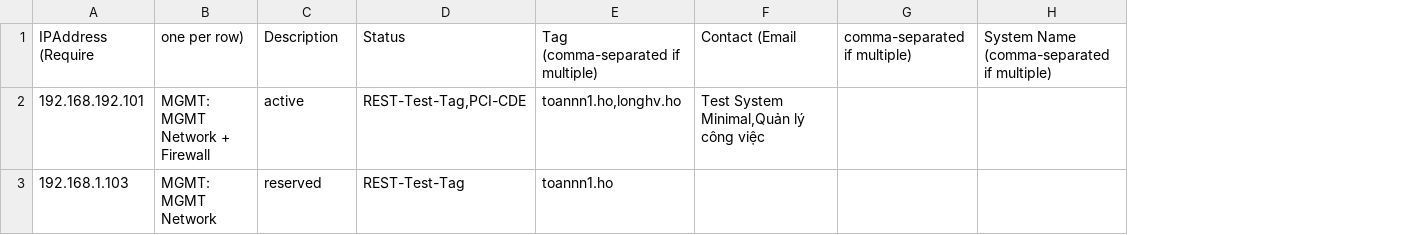
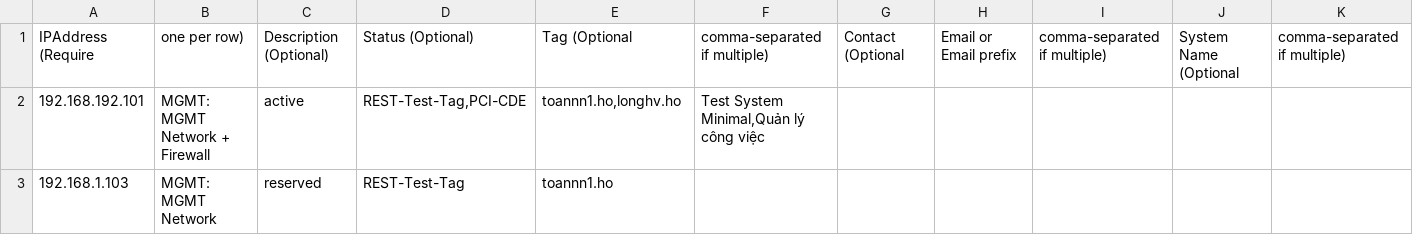
Before and after one commit to vietcf/open-asm, a CSV file: public/files/ipaddress_list_template.csv, drawn as a sheet; removed rows and columns are numbered as before the commit, all else as after; the diff names each change by its address in the sheet, - before the commit and + after, or states it on an @@ line.

```diff
--- a/public/files/ipaddress_list_template.csv
+++ b/public/files/ipaddress_list_template.csv
+column G, row 1: Contact (Optional
+column H, row 1: Email or Email prefix
-column H, row 1: System Name (comma-separated if multiple)
+column J, row 1: System Name (Optional
+column K, row 1: comma-separated if multiple)
-C1: Description
+C1: Description (Optional)
-D1: Status
+D1: Status (Optional)
-E1: Tag (comma-separated if multiple)
+E1: Tag (Optional
-F1: Contact (Email
+F1: comma-separated if multiple)
```
Also changed, not shown: 4 other files.
